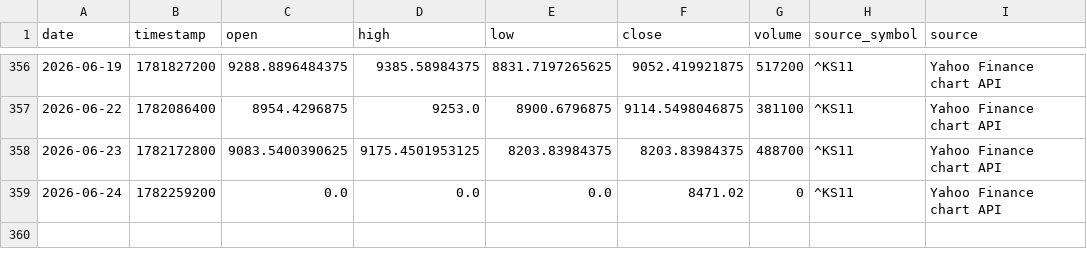
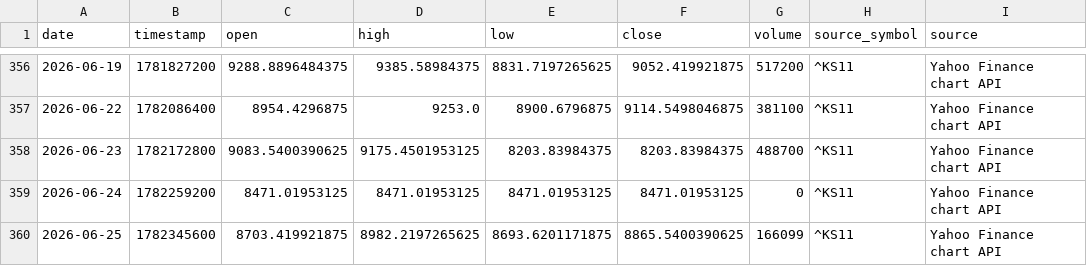
Before and after one commit to RuiyuM/global-market-dashboard, a CSV file: dashboard/data/KR_EQUITY.csv, drawn as a sheet; only a part is shown, gaps mark what is left out.

```diff
--- a/dashboard/data/KR_EQUITY.csv
+++ b/dashboard/data/KR_EQUITY.csv
@@ -358,2 +358,3 @@ date,timestamp,open,high,low,close,volume,source_symbol,source
 2026-06-23,1782172800,9083.5400390625,9175.4501953125,8203.83984375,8203.83984375,488700,^KS11,Yahoo Finance chart API
-2026-06-24,1782259200,0.0,0.0,0.0,8471.02,0,^KS11,Yahoo Finance chart API
+2026-06-24,1782259200,8471.01953125,8471.01953125,8471.01953125,8471.01953125,0,^KS11,Yahoo Finance chart API
+2026-06-25,1782345600,8703.419921875,8982.2197265625,8693.6201171875,8865.5400390625,166099,^KS11,Yahoo Finance chart API
```
Also changed, not shown: dashboard/data/DE_2Y.csv, dashboard/data/JP_EQUITY_YAHOO.csv, 32 other files.
